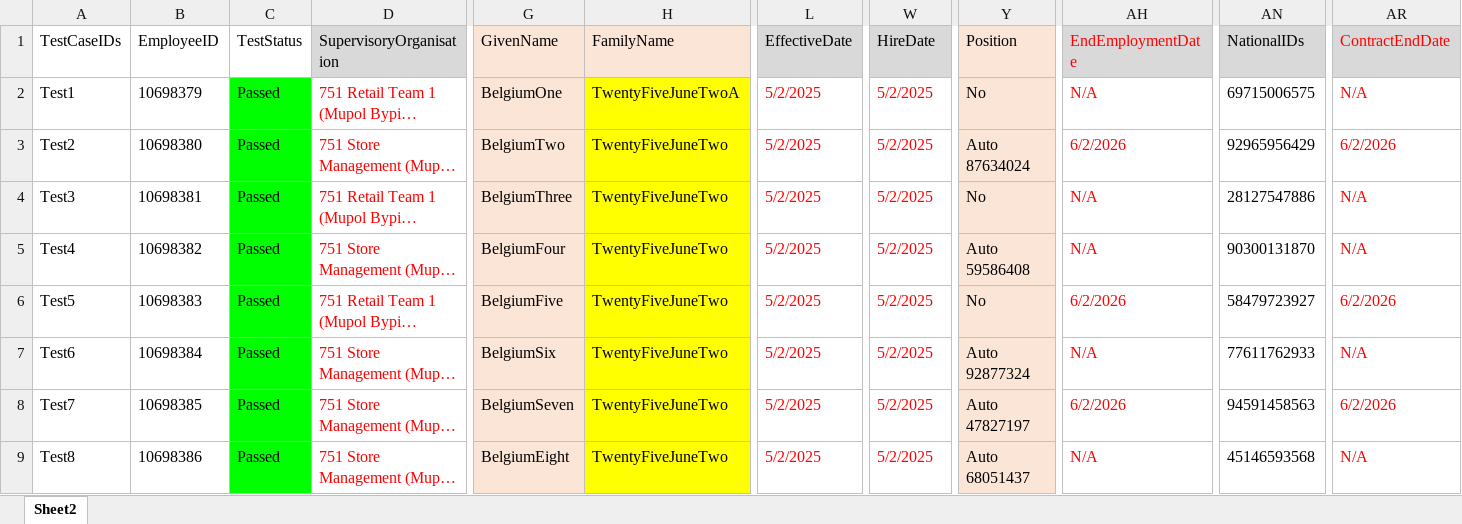
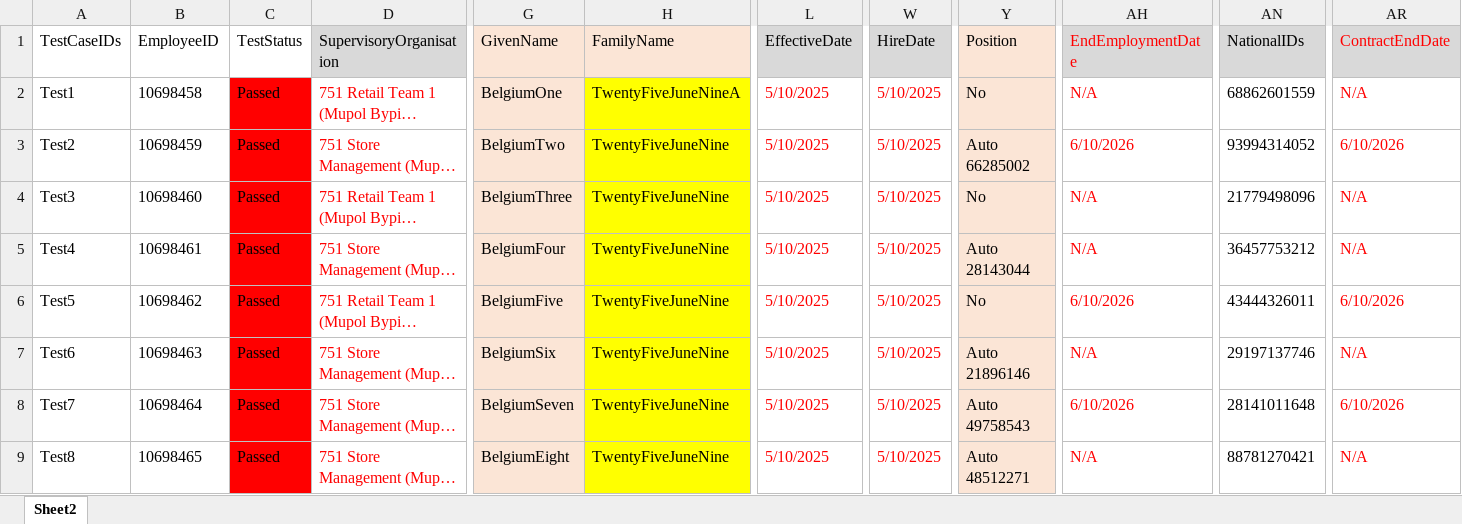
Before and after one commit to VasanthEzhilkumar/WorkdayRepo, an Excel workbook: Data/Hires/Workday_NewHire_Belgium_Regression_PK14.xlsx, sheet Sheet2, drawn as a sheet; only a part is shown, gaps mark what is left out; long unchanged cells end in …; values as stored, in another font and other column widths than the file's, no borders; the diff covers the shown part only; the diff names each change by its address in the sheet, - before the commit and + after, or states it on an @@ line.

```diff
--- a/Data/Hires/Workday_NewHire_Belgium_Regression_PK14.xlsx (sheet Sheet2)
+++ b/Data/Hires/Workday_NewHire_Belgium_Regression_PK14.xlsx (sheet Sheet2)
-B2 (EmployeeID): 10698379
+B2 (EmployeeID): 10698458
-C2:C9 fill: #00FF00
+C2:C9 fill: #FF0000
-H2 (FamilyName): TwentyFiveJuneTwoA
+H2 (FamilyName): TwentyFiveJuneNineA
-L2:L9 (EffectiveDate): 5/2/2025
+L2:L9 (EffectiveDate): 5/10/2025
-W2:W9 (HireDate): 5/2/2025
+W2:W9 (HireDate): 5/10/2025
-AN2 (NationalIDs): 69715006575
+AN2 (NationalIDs): 68862601559
-B3 (EmployeeID): 10698380
+B3 (EmployeeID): 10698459
-H3:H9 (FamilyName): TwentyFiveJuneTwo
+H3:H9 (FamilyName): TwentyFiveJuneNine
-Y3 (Position): Auto 87634024
+Y3 (Position): Auto 66285002
-AH3 (EndEmploymentDate): 6/2/2026
+AH3 (EndEmploymentDate): 6/10/2026
-AN3 (NationalIDs): 92965956429
+AN3 (NationalIDs): 93994314052
-AR3 (ContractEndDate): 6/2/2026
+AR3 (ContractEndDate): 6/10/2026
-B4 (EmployeeID): 10698381
+B4 (EmployeeID): 10698460
-AN4 (NationalIDs): 28127547886
+AN4 (NationalIDs): 21779498096
-B5 (EmployeeID): 10698382
+B5 (EmployeeID): 10698461
-Y5 (Position): Auto 59586408
+Y5 (Position): Auto 28143044
-AN5 (NationalIDs): 90300131870
+AN5 (NationalIDs): 36457753212
-B6 (EmployeeID): 10698383
+B6 (EmployeeID): 10698462
-AH6 (EndEmploymentDate): 6/2/2026
+AH6 (EndEmploymentDate): 6/10/2026
-AN6 (NationalIDs): 58479723927
+AN6 (NationalIDs): 43444326011
-AR6 (ContractEndDate): 6/2/2026
+AR6 (ContractEndDate): 6/10/2026
-B7 (EmployeeID): 10698384
+B7 (EmployeeID): 10698463
-Y7 (Position): Auto 92877324
+Y7 (Position): Auto 21896146
-AN7 (NationalIDs): 77611762933
+AN7 (NationalIDs): 29197137746
-B8 (EmployeeID): 10698385
+B8 (EmployeeID): 10698464
-Y8 (Position): Auto 47827197
+Y8 (Position): Auto 49758543
-AH8 (EndEmploymentDate): 6/2/2026
+AH8 (EndEmploymentDate): 6/10/2026
-AN8 (NationalIDs): 94591458563
+AN8 (NationalIDs): 28141011648
-AR8 (ContractEndDate): 6/2/2026
+AR8 (ContractEndDate): 6/10/2026
-B9 (EmployeeID): 10698386
+B9 (EmployeeID): 10698465
-Y9 (Position): Auto 68051437
+Y9 (Position): Auto 48512271
-AN9 (NationalIDs): 45146593568
+AN9 (NationalIDs): 88781270421
```
Also changed, not shown: 42 edited cells and cell formats elsewhere in this sheet, Data/Hires/Workday_NewHire_Poland_Regression_PK14.xlsx, Data/ID_Generators/POLAND_IDGenerator.xlsx, 10 other files.
